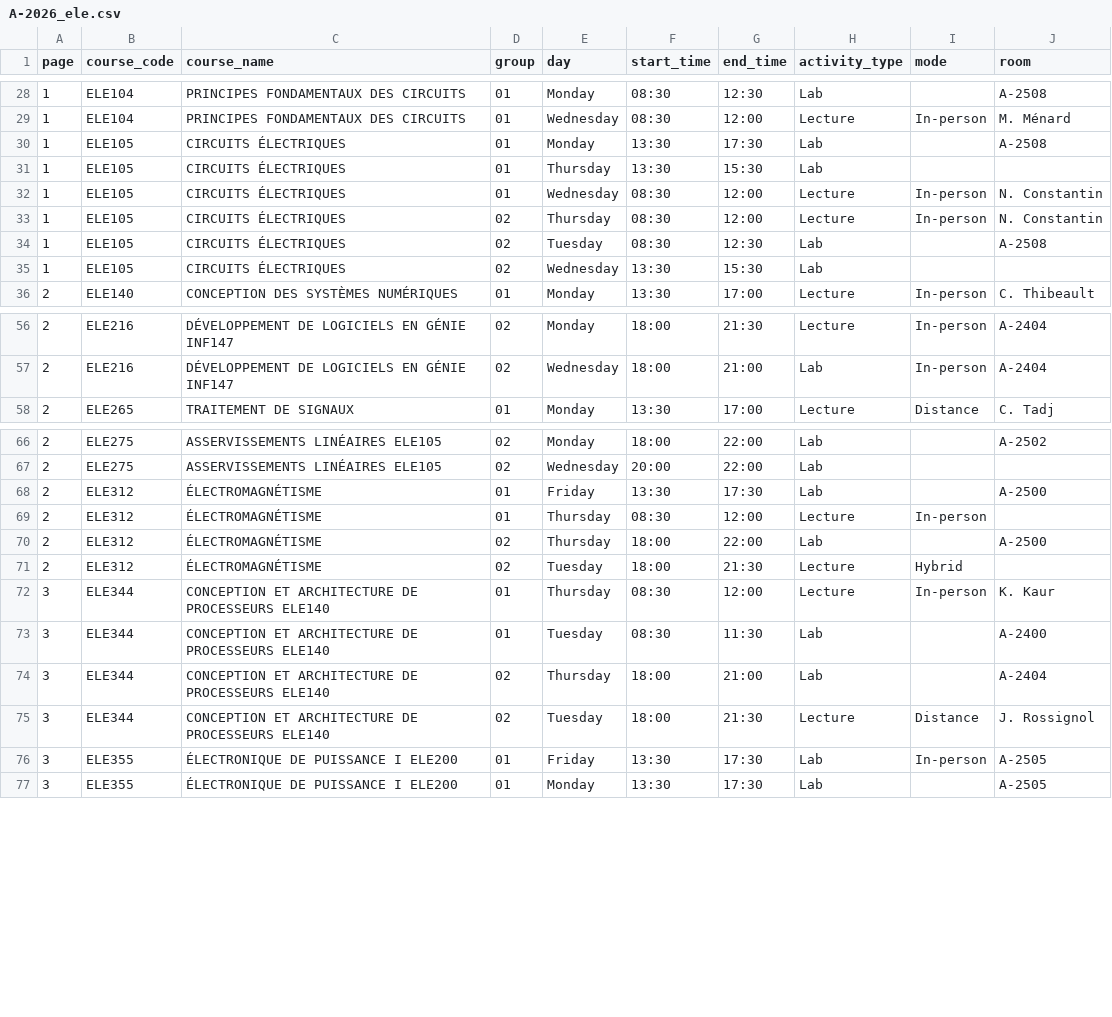
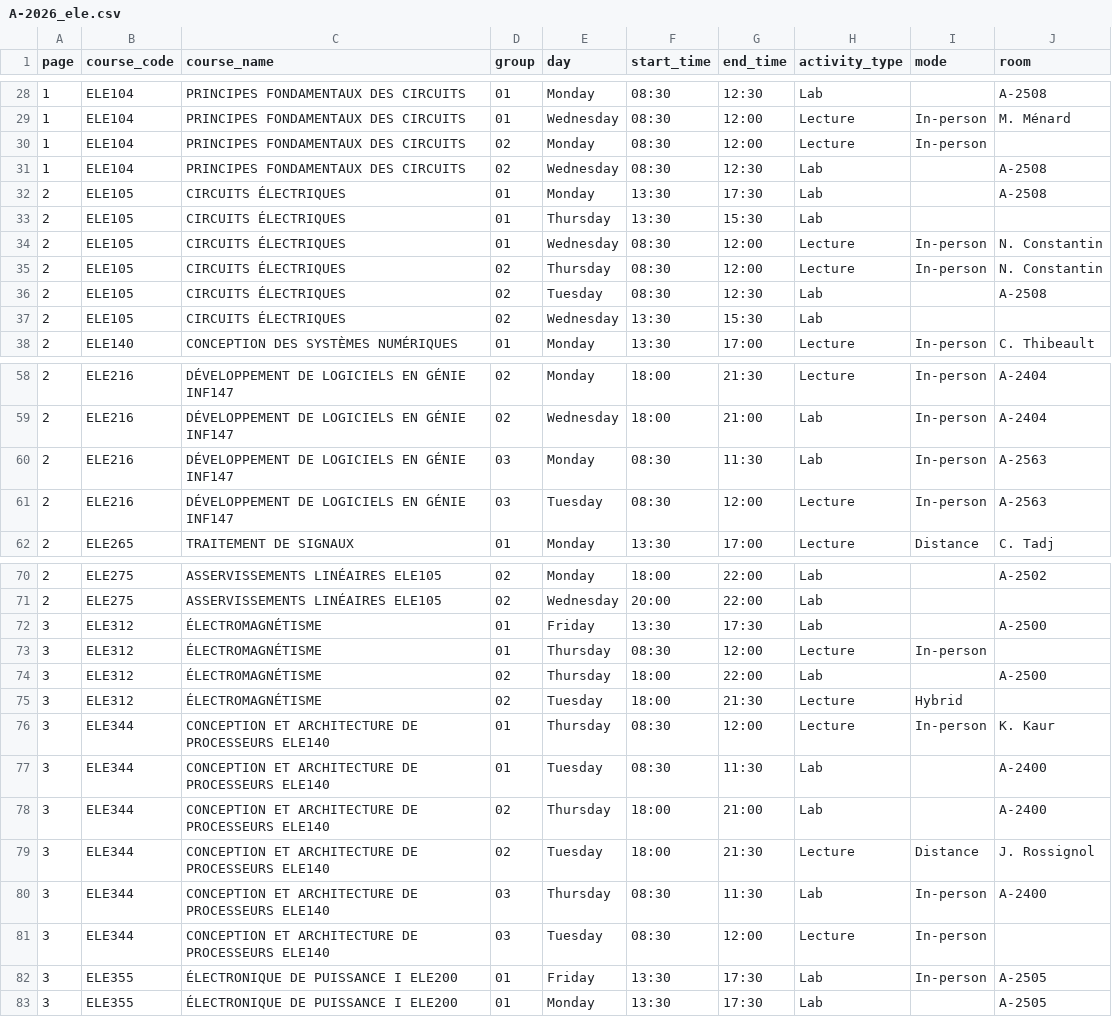
Before and after one commit to olivier0922/schedule-generator-ETS, a CSV file: data/A-2026_ele.csv, drawn as a sheet; only a part is shown, gaps mark what is left out; the diff covers the shown part only.

```diff
--- a/data/A-2026_ele.csv
+++ b/data/A-2026_ele.csv
@@ -29,8 +29,10 @@
 1,ELE104,PRINCIPES FONDAMENTAUX DES CIRCUITS,01,Wednesday,08:30,12:00,Lecture,In-person,M. Ménard
-1,ELE105,CIRCUITS ÉLECTRIQUES,01,Monday,13:30,17:30,Lab,,A-2508
-1,ELE105,CIRCUITS ÉLECTRIQUES,01,Thursday,13:30,15:30,Lab,,
-1,ELE105,CIRCUITS ÉLECTRIQUES,01,Wednesday,08:30,12:00,Lecture,In-person,N. Constantin
-1,ELE105,CIRCUITS ÉLECTRIQUES,02,Thursday,08:30,12:00,Lecture,In-person,N. Constantin
-1,ELE105,CIRCUITS ÉLECTRIQUES,02,Tuesday,08:30,12:30,Lab,,A-2508
-1,ELE105,CIRCUITS ÉLECTRIQUES,02,Wednesday,13:30,15:30,Lab,,
+1,ELE104,PRINCIPES FONDAMENTAUX DES CIRCUITS,02,Monday,08:30,12:00,Lecture,In-person,
+1,ELE104,PRINCIPES FONDAMENTAUX DES CIRCUITS,02,Wednesday,08:30,12:30,Lab,,A-2508
+2,ELE105,CIRCUITS ÉLECTRIQUES,01,Monday,13:30,17:30,Lab,,A-2508
+2,ELE105,CIRCUITS ÉLECTRIQUES,01,Thursday,13:30,15:30,Lab,,
+2,ELE105,CIRCUITS ÉLECTRIQUES,01,Wednesday,08:30,12:00,Lecture,In-person,N. Constantin
+2,ELE105,CIRCUITS ÉLECTRIQUES,02,Thursday,08:30,12:00,Lecture,In-person,N. Constantin
+2,ELE105,CIRCUITS ÉLECTRIQUES,02,Tuesday,08:30,12:30,Lab,,A-2508
+2,ELE105,CIRCUITS ÉLECTRIQUES,02,Wednesday,13:30,15:30,Lab,,
 2,ELE140,CONCEPTION DES SYSTÈMES NUMÉRIQUES,01,Monday,13:30,17:00,Lecture,In-person,C. Thibeault
@@ -57,2 +59,4 @@
 2,ELE216,DÉVELOPPEMENT DE LOGICIELS EN GÉNIE INF147,02,Wednesday,18:00,21:00,Lab,In-person,A-2404
+2,ELE216,DÉVELOPPEMENT DE LOGICIELS EN GÉNIE INF147,03,Monday,08:30,11:30,Lab,In-person,A-2563
+2,ELE216,DÉVELOPPEMENT DE LOGICIELS EN GÉNIE INF147,03,Tuesday,08:30,12:00,Lecture,In-person,A-2563
 2,ELE265,TRAITEMENT DE SIGNAUX,01,Monday,13:30,17:00,Lecture,Distance,C. Tadj
@@ -67,10 +71,12 @@
 2,ELE275,ASSERVISSEMENTS LINÉAIRES ELE105,02,Wednesday,20:00,22:00,Lab,,
-2,ELE312,ÉLECTROMAGNÉTISME,01,Friday,13:30,17:30,Lab,,A-2500
-2,ELE312,ÉLECTROMAGNÉTISME,01,Thursday,08:30,12:00,Lecture,In-person,
-2,ELE312,ÉLECTROMAGNÉTISME,02,Thursday,18:00,22:00,Lab,,A-2500
-2,ELE312,ÉLECTROMAGNÉTISME,02,Tuesday,18:00,21:30,Lecture,Hybrid,
+3,ELE312,ÉLECTROMAGNÉTISME,01,Friday,13:30,17:30,Lab,,A-2500
+3,ELE312,ÉLECTROMAGNÉTISME,01,Thursday,08:30,12:00,Lecture,In-person,
+3,ELE312,ÉLECTROMAGNÉTISME,02,Thursday,18:00,22:00,Lab,,A-2500
+3,ELE312,ÉLECTROMAGNÉTISME,02,Tuesday,18:00,21:30,Lecture,Hybrid,
 3,ELE344,CONCEPTION ET ARCHITECTURE DE PROCESSEURS ELE140,01,Thursday,08:30,12:00,Lecture,In-person,K. Kaur
 3,ELE344,CONCEPTION ET ARCHITECTURE DE PROCESSEURS ELE140,01,Tuesday,08:30,11:30,Lab,,A-2400
-3,ELE344,CONCEPTION ET ARCHITECTURE DE PROCESSEURS ELE140,02,Thursday,18:00,21:00,Lab,,A-2404
+3,ELE344,CONCEPTION ET ARCHITECTURE DE PROCESSEURS ELE140,02,Thursday,18:00,21:00,Lab,,A-2400
 3,ELE344,CONCEPTION ET ARCHITECTURE DE PROCESSEURS ELE140,02,Tuesday,18:00,21:30,Lecture,Distance,J. Rossignol
+3,ELE344,CONCEPTION ET ARCHITECTURE DE PROCESSEURS ELE140,03,Thursday,08:30,11:30,Lab,In-person,A-2400
+3,ELE344,CONCEPTION ET ARCHITECTURE DE PROCESSEURS ELE140,03,Tuesday,08:30,12:00,Lecture,In-person,
 3,ELE355,ÉLECTRONIQUE DE PUISSANCE I ELE200,01,Friday,13:30,17:30,Lab,In-person,A-2505
```
Also changed, not shown: 7 added rows and 30 edited cells elsewhere in this file, data/A-2026_gpa.csv, data/A-2026_gti.csv, 13 other files.
